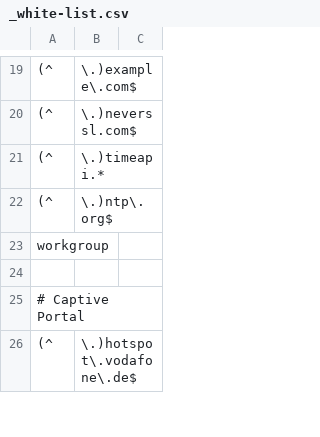
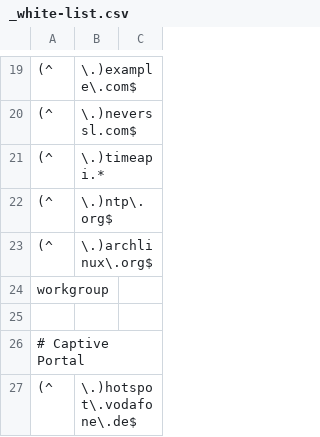
Before and after one commit to LoveKapibarasan/Linux_device_manager, a CSV file: white_list/_white-list.csv, drawn as a sheet; only a part is shown, gaps mark what is left out; the diff names each change by its address in the sheet, - before the commit and + after, or states it on an @@ line.

```diff
--- a/white_list/_white-list.csv
+++ b/white_list/_white-list.csv
+row 23: (^ | \.)archlinux\.org$
```
Also changed, not shown: 27 other files.
